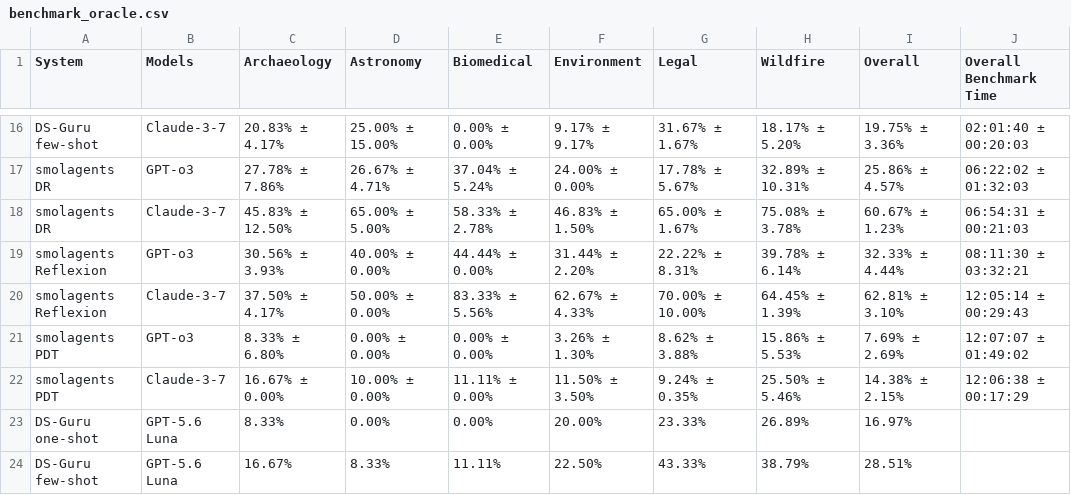
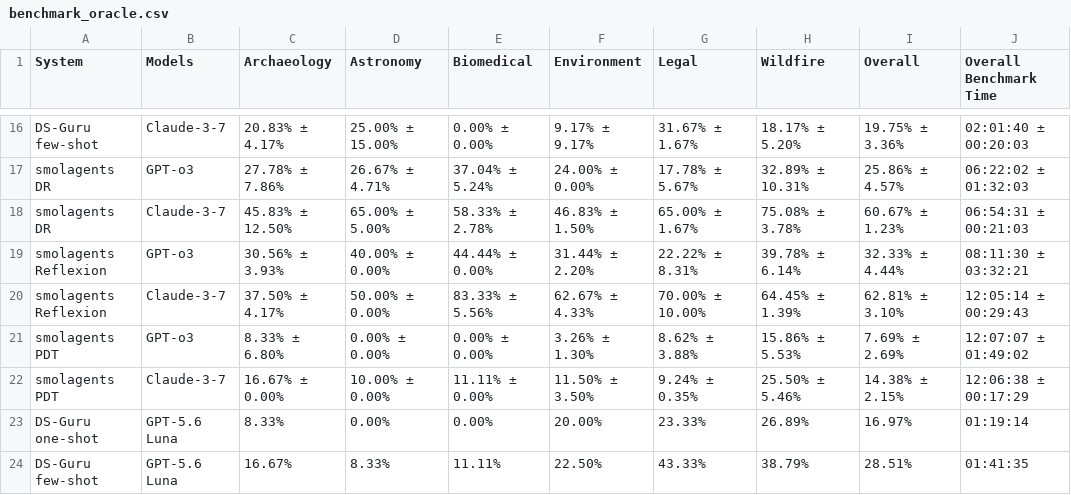
Before and after one commit to mitdbg/kramabench-website, a CSV file: data/benchmark_oracle.csv, drawn as a sheet; only a part is shown, gaps mark what is left out.

Commit message:
Add GPT-5.6 Luna benchmark timings

```diff
--- a/data/benchmark_oracle.csv
+++ b/data/benchmark_oracle.csv
@@ -22,3 +22,3 @@ smolagents PDT,GPT-o3,8.33% ± 6.80%,0.00% ± 0.00%,0.00% ± 0.00%,3.26% ± 1.30
 smolagents PDT,Claude-3-7,16.67% ± 0.00%,10.00% ± 0.00%,11.11% ± 0.00%,11.50% ± 3.50%,9.24% ± 0.35%,25.50% ± 5.46%,14.38% ± 2.15%,12:06:38 ± 00:17:29
-DS-Guru one-shot,GPT-5.6 Luna,8.33%,0.00%,0.00%,20.00%,23.33%,26.89%,16.97%,
-DS-Guru few-shot,GPT-5.6 Luna,16.67%,8.33%,11.11%,22.50%,43.33%,38.79%,28.51%,
+DS-Guru one-shot,GPT-5.6 Luna,8.33%,0.00%,0.00%,20.00%,23.33%,26.89%,16.97%,01:19:14
+DS-Guru few-shot,GPT-5.6 Luna,16.67%,8.33%,11.11%,22.50%,43.33%,38.79%,28.51%,01:41:35
```
Also changed, not shown: data/benchmark_results.csv.
